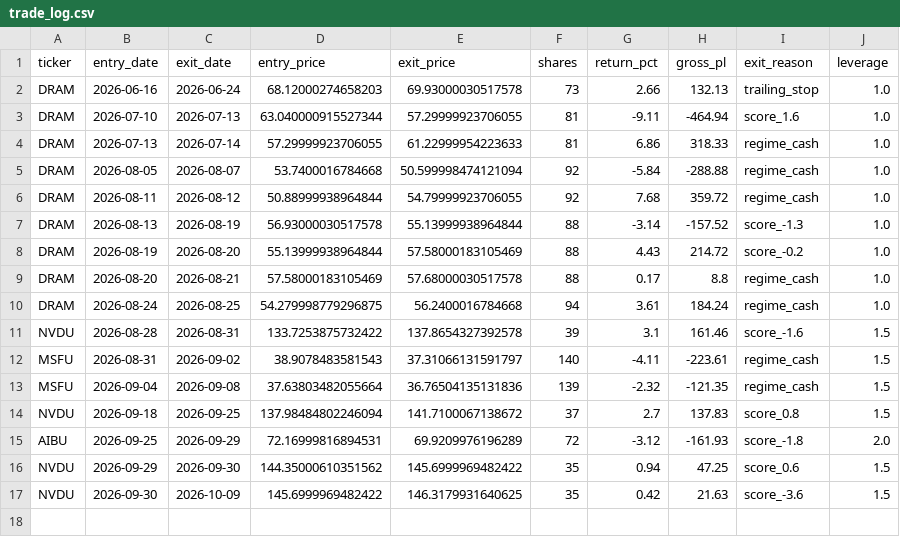
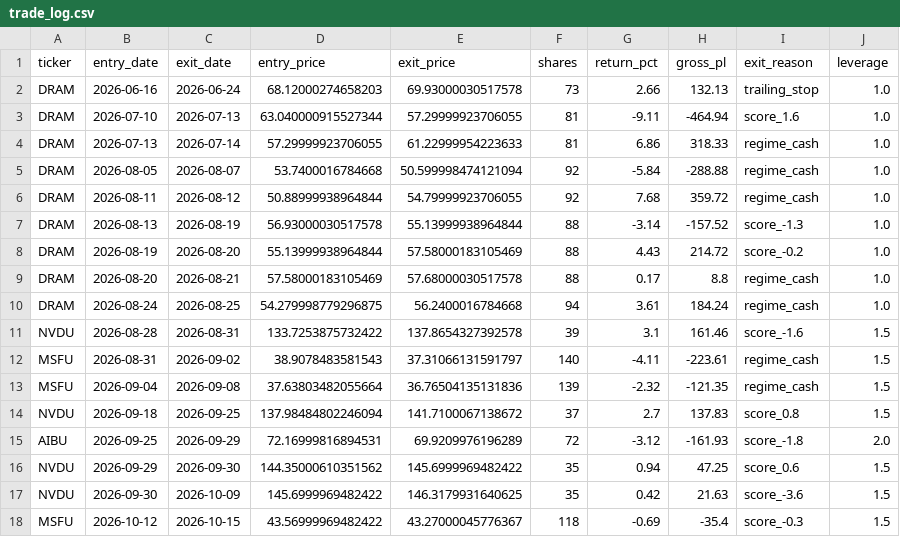
Before and after one commit to mrpink970/sector-research-system, a CSV file: data/ai/trade_log.csv, drawn as a sheet; the diff names each change by its address in the sheet, - before the commit and + after, or states it on an @@ line.

```diff
--- a/data/ai/trade_log.csv
+++ b/data/ai/trade_log.csv
+row 18: MSFU | 2026-10-12 | 2026-10-15 | 43.56999969482422 | 43.27000045776367 | 118 | -0.69 | -35.4 | score_-0.3 | 1.5
```
Also changed, not shown: 1 other file.
